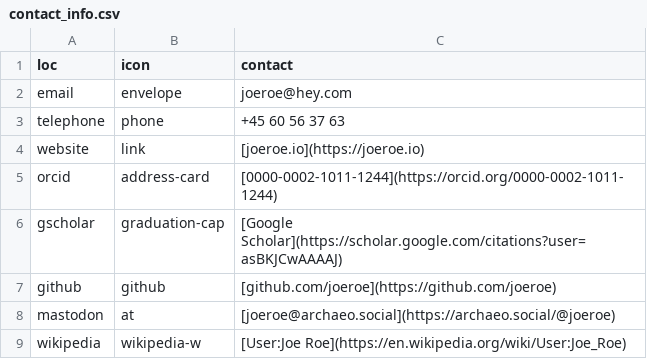
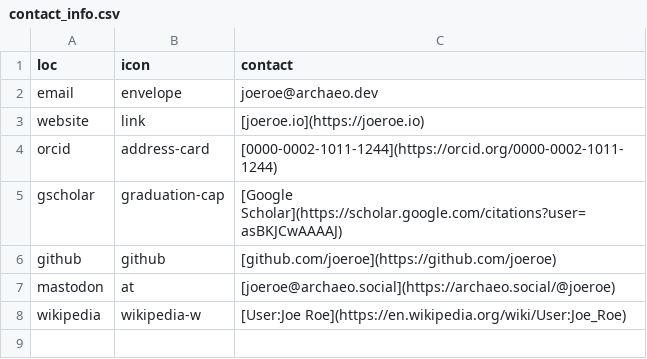
Before and after one commit to joeroe/joeroe.github.io, a CSV file: cv/data/contact_info.csv, drawn as a sheet.

Commit message:
Update contact details

```diff
--- a/cv/data/contact_info.csv
+++ b/cv/data/contact_info.csv
@@ -1,4 +1,3 @@
 loc,icon,contact
-email,envelope,joeroe@hey.com
-telephone,phone,+45 60 56 37 63
+email,envelope,joeroe@archaeo.dev
 website,link,[joeroe.io](https://joeroe.io)
```
Also changed, not shown: 4 other files.
